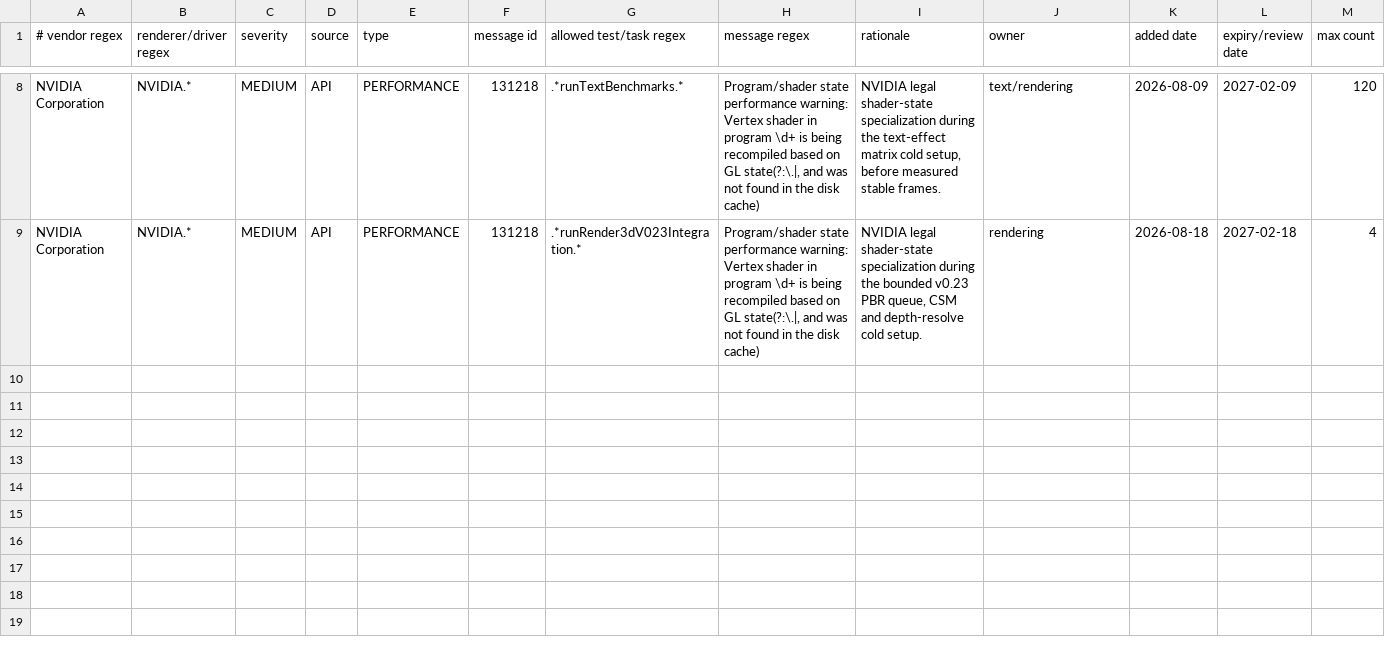
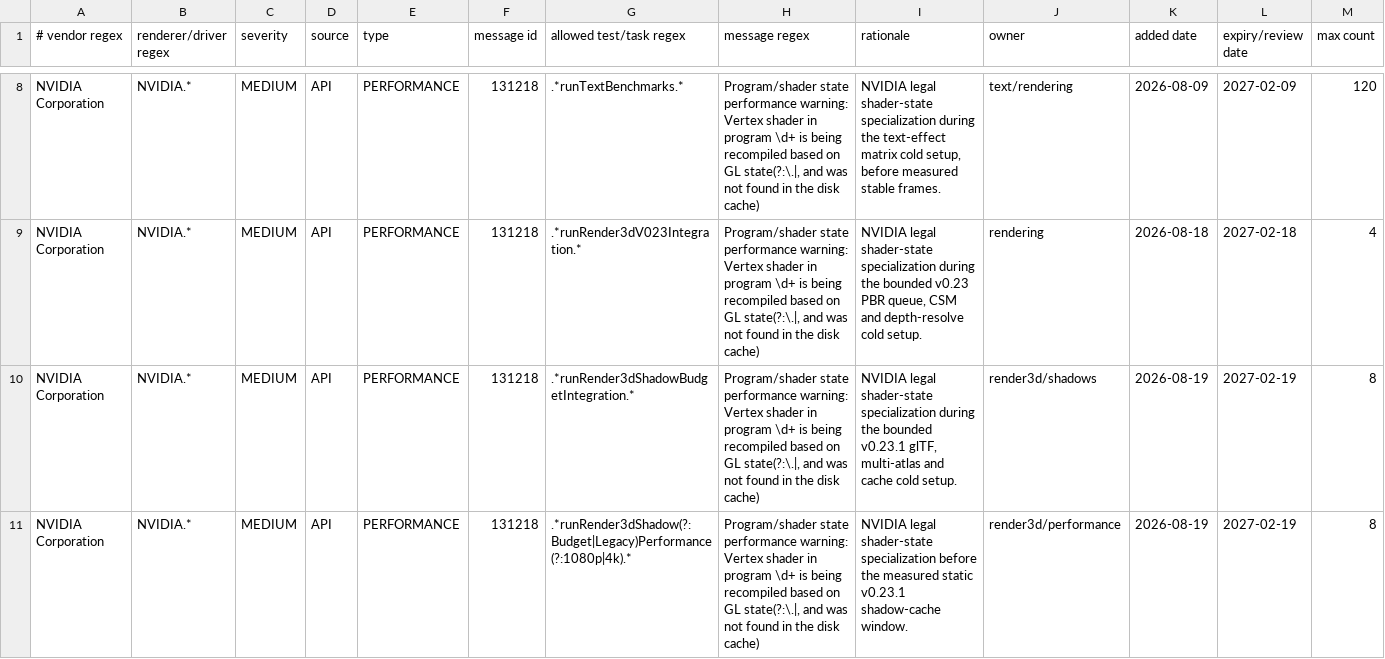
Before and after one commit to KLjiana/haikalat, a TSV file: config/gl-debug-policy.tsv, drawn as a sheet; only a part is shown, gaps mark what is left out.

```diff
--- a/config/gl-debug-policy.tsv
+++ b/config/gl-debug-policy.tsv
@@ -9 +9,3 @@ NVIDIA Corporation	NVIDIA.*	MEDIUM	API	PERFORMANCE	131218	.*runTextBenchmarks.*
 NVIDIA Corporation	NVIDIA.*	MEDIUM	API	PERFORMANCE	131218	.*runRender3dV023Integration.*	Program/shader state performance warning: Vertex shader in program \d+ is being recompiled based on GL state(?:\.|, and was not found in the disk cache)	NVIDIA legal shader-state specialization during the bounded v0.23 PBR queue, CSM and depth-resolve cold setup.	rendering	2026-08-18	2027-02-18	4
+NVIDIA Corporation	NVIDIA.*	MEDIUM	API	PERFORMANCE	131218	.*runRender3dShadowBudgetIntegration.*	Program/shader state performance warning: Vertex shader in program \d+ is being recompiled based on GL state(?:\.|, and was not found in the disk cache)	NVIDIA legal shader-state specialization during the bounded v0.23.1 glTF, multi-atlas and cache cold setup.	render3d/shadows	2026-08-19	2027-02-19	8
+NVIDIA Corporation	NVIDIA.*	MEDIUM	API	PERFORMANCE	131218	.*runRender3dShadow(?:Budget|Legacy)Performance(?:1080p|4k).*	Program/shader state performance warning: Vertex shader in program \d+ is being recompiled based on GL state(?:\.|, and was not found in the disk cache)	NVIDIA legal shader-state specialization before the measured static v0.23.1 shadow-cache window.	render3d/performance	2026-08-19	2027-02-19	8
```
Also changed, not shown: docs/licenses/assets.tsv, 55 other files.
